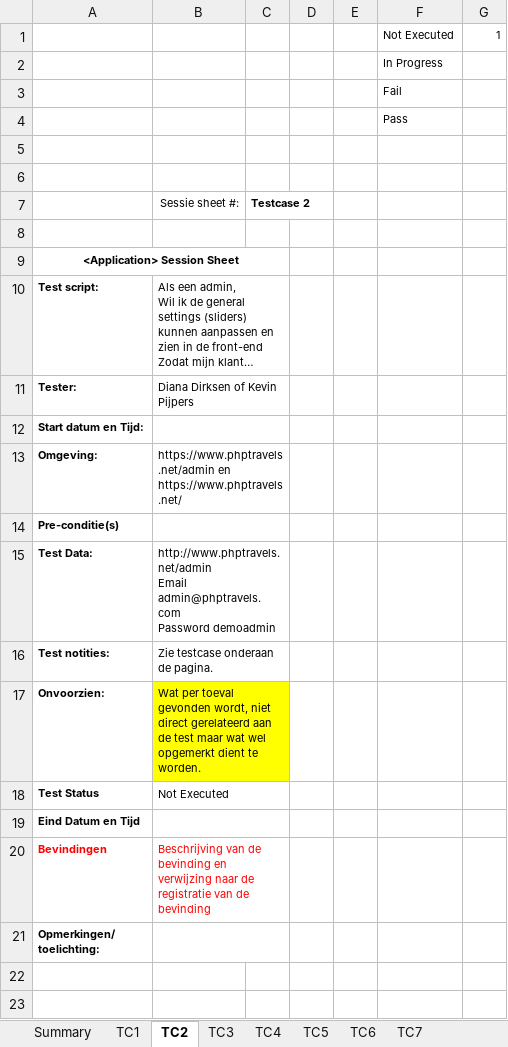
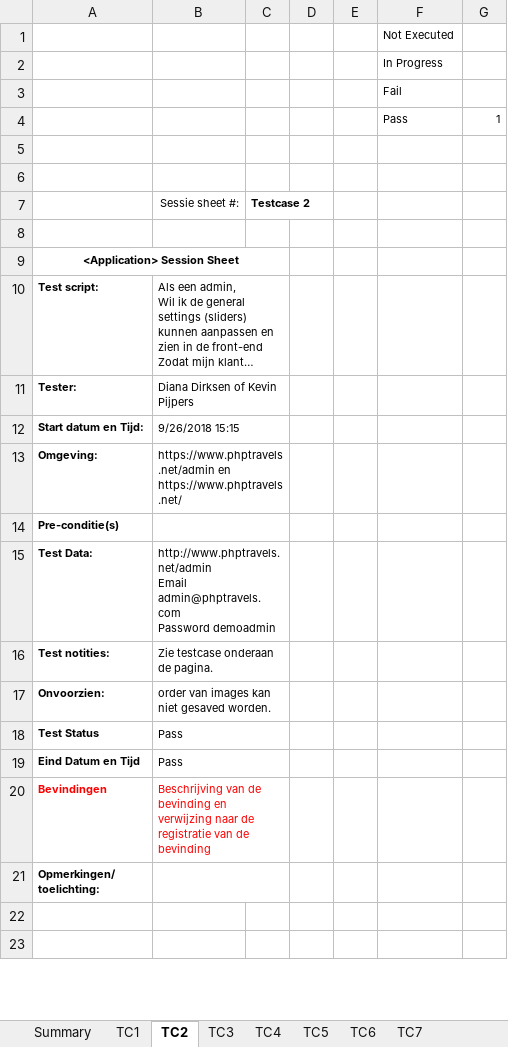
Before and after one commit to kevin-pi/IntegratedTravelWebsite, an Excel workbook: Sessie sheet (testcases) - Back-end.xlsx, sheet TC2, drawn as a sheet; only a part is shown; long unchanged cells end in …; values as stored, in another font and other column widths than the file's, no borders; the diff covers the shown part only; the diff names each change by its address in the sheet, - before the commit and + after, or states it on an @@ line.

```diff
--- a/Sessie sheet (testcases) - Back-end.xlsx (sheet TC2)
+++ b/Sessie sheet (testcases) - Back-end.xlsx (sheet TC2)
-G1: 1
+G1: (empty)
-G4: (empty)
+G4: 1
-B12: (empty)
+B12: 9/26/2018 15:15
-B17: Wat per toeval gevonden wordt, niet direct gerelateerd aan de test maar wat wel opgemerkt dient te worden.
+B17: order van images kan niet gesaved worden.
-B17:C17 fill: #FFFF00
+B17:C17 fill: none
-B18: Not Executed
+B18: Pass
-B19: (empty)
+B19: Pass
```
Also changed, not shown: cell formats elsewhere in this sheet, sheet TC6, sheet TC4, sheet TC5, sheet TC3, sheet TC7, sheet TC1.
